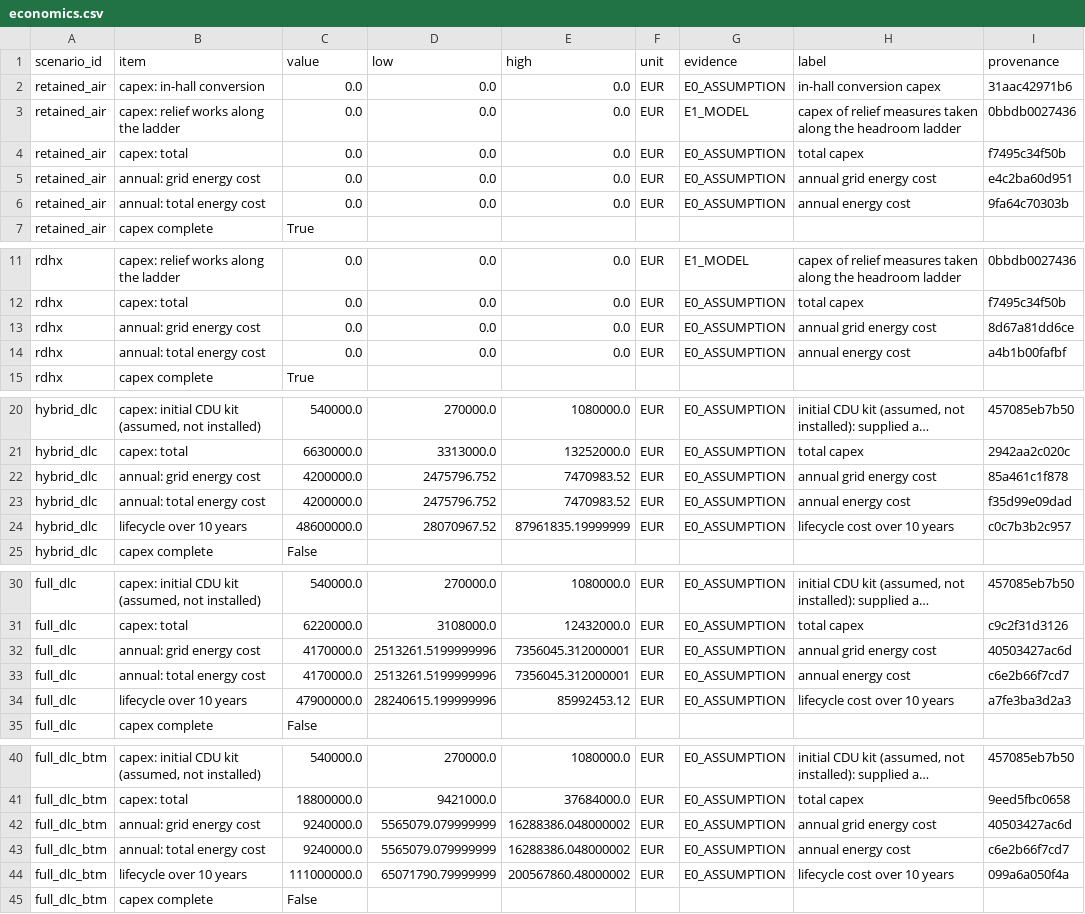
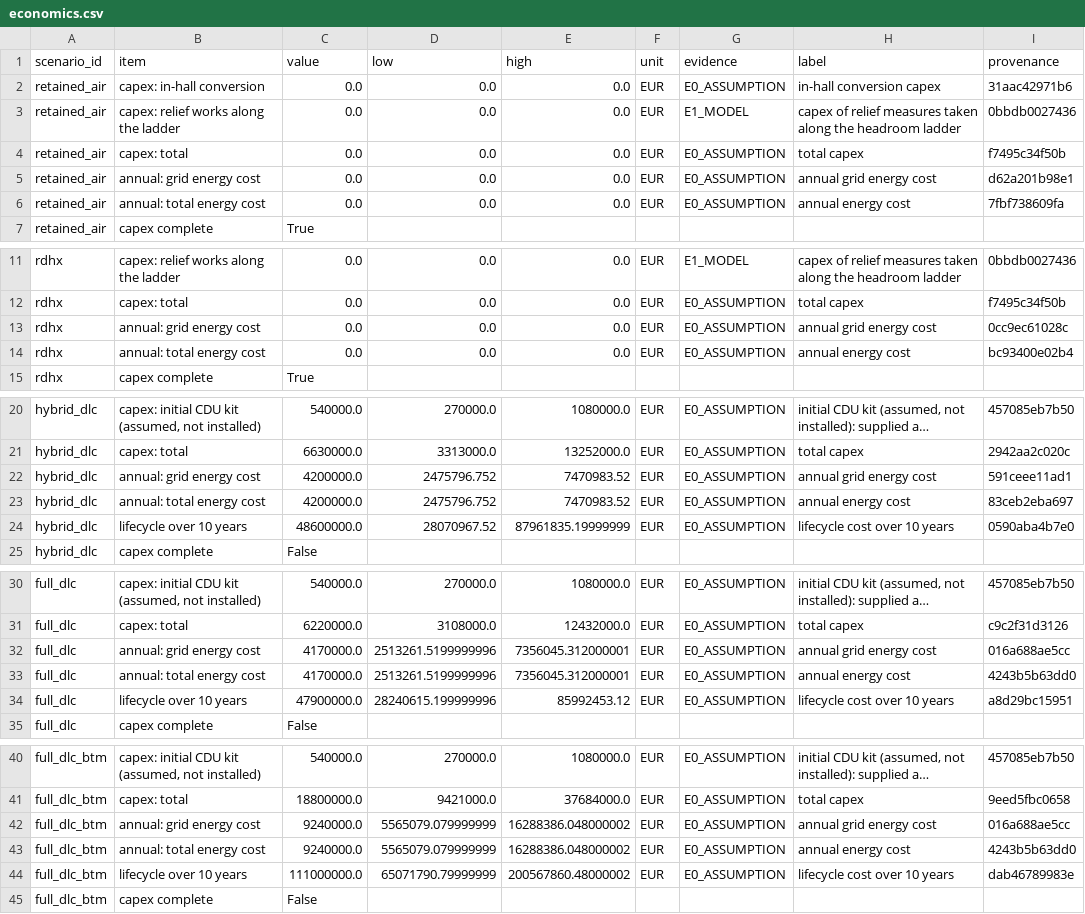
Before and after one commit to iceccarelli/GridForge-AI, a CSV file: public/reference/working_files/economics.csv, drawn as a sheet; only a part is shown, gaps mark what is left out; long unchanged cells end in …; the diff names each change by its address in the sheet, - before the commit and + after, or states it on an @@ line.

```diff
--- a/public/reference/working_files/economics.csv
+++ b/public/reference/working_files/economics.csv
-I5 (provenance): e4c2ba60d951
+I5 (provenance): d62a201b98e1
-I6 (provenance): 9fa64c70303b
+I6 (provenance): 7fbf738609fa
-I13 (provenance): 8d67a81dd6ce
+I13 (provenance): 0cc9ec61028c
-I14 (provenance): a4b1b00fafbf
+I14 (provenance): bc93400e02b4
-I22 (provenance): 85a461c1f878
+I22 (provenance): 591ceee11ad1
-I23 (provenance): f35d99e09dad
+I23 (provenance): 83ceb2eba697
-I24 (provenance): c0c7b3b2c957
+I24 (provenance): 0590aba4b7e0
-I32 (provenance): 40503427ac6d
+I32 (provenance): 016a688ae5cc
-I33 (provenance): c6e2b66f7cd7
+I33 (provenance): 4243b5b63dd0
-I34 (provenance): a7fe3ba3d2a3
+I34 (provenance): a8d29bc15951
-I42 (provenance): 40503427ac6d
+I42 (provenance): 016a688ae5cc
-I43 (provenance): c6e2b66f7cd7
+I43 (provenance): 4243b5b63dd0
-I44 (provenance): 099a6a050f4a
+I44 (provenance): dab46789983e
```
Also changed, not shown: public/reference/working_files/constraints.csv, public/reference/working_files/provenance.csv, 7 other files.
